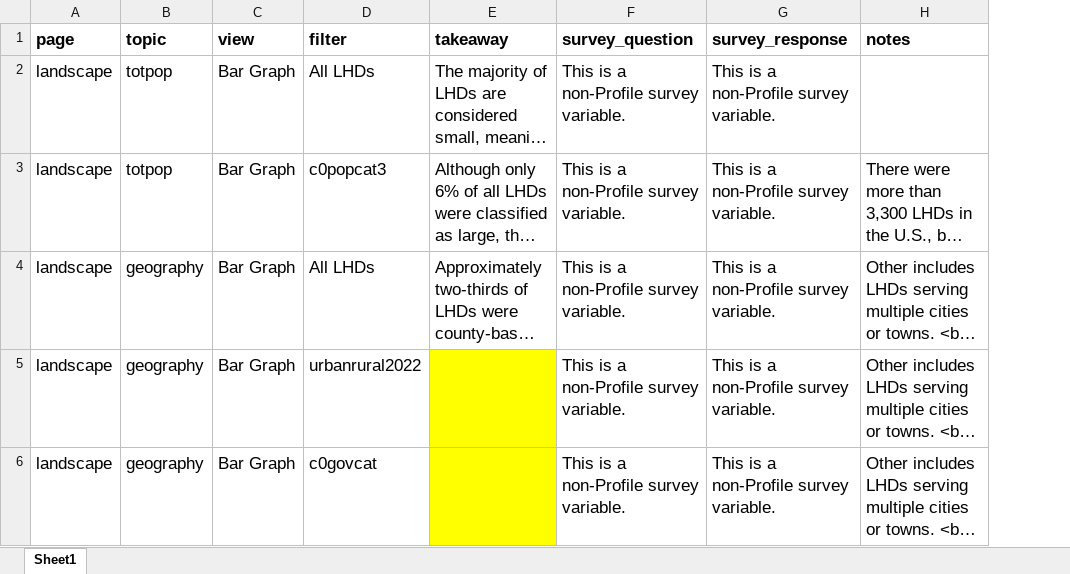
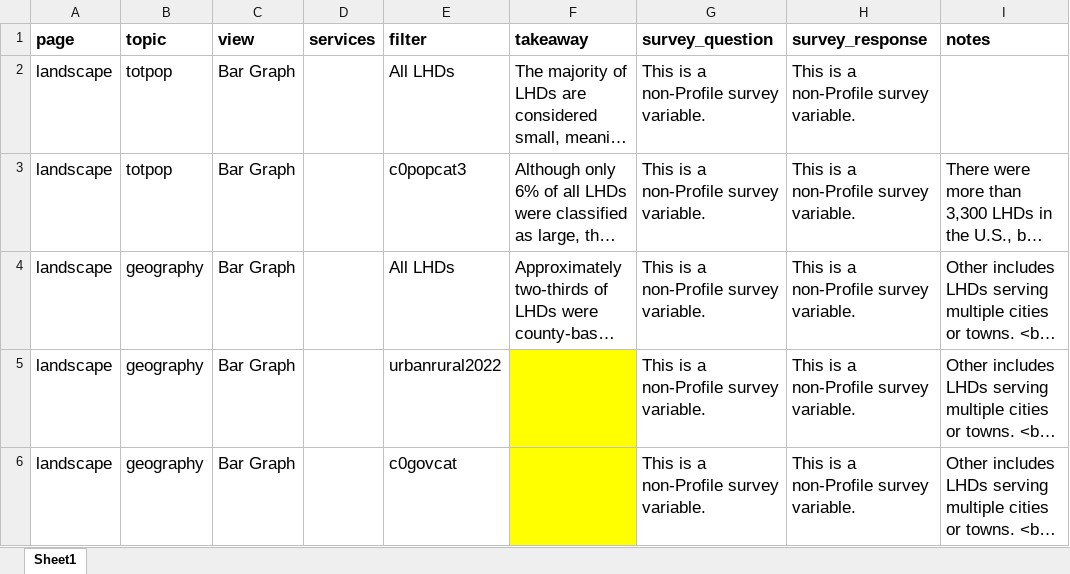
Before and after one commit to madocalder/nacchoProfile, an Excel workbook: data-raw/notes.xlsx, sheet Sheet1, drawn as a sheet; only a part is shown; long unchanged cells end in …; values as stored, in another font and other column widths than the file's, no borders; the diff covers the shown part only; the diff names each change by its address in the sheet, - before the commit and + after, or states it on an @@ line.

```diff
--- a/data-raw/notes.xlsx (sheet Sheet1)
+++ b/data-raw/notes.xlsx (sheet Sheet1)
+column D (services), empty
```
Also changed, not shown: 2 added rows elsewhere in this sheet, 24 other files.
